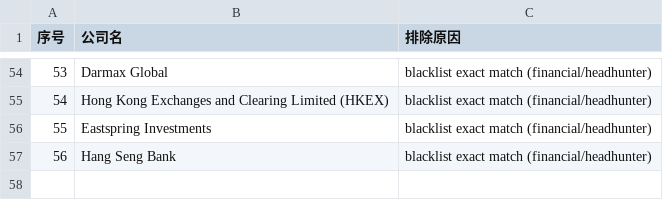
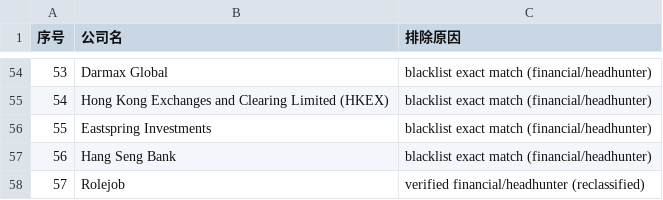
Before and after one commit to kobolibra/linkedin-jobs-page, a TSV file: reports/today-excluded-companies-2026-11-26.tsv, drawn as a sheet; only a part is shown, gaps mark what is left out.

```diff
--- a/reports/today-excluded-companies-2026-11-26.tsv
+++ b/reports/today-excluded-companies-2026-11-26.tsv
@@ -57 +57,2 @@
 56	Hang Seng Bank	blacklist exact match (financial/headhunter)
+57	Rolejob	verified financial/headhunter (reclassified)
```
Also changed, not shown: reports/cumulative-excluded-companies.tsv, reports/cumulative-target-companies.tsv, 4 other files.
